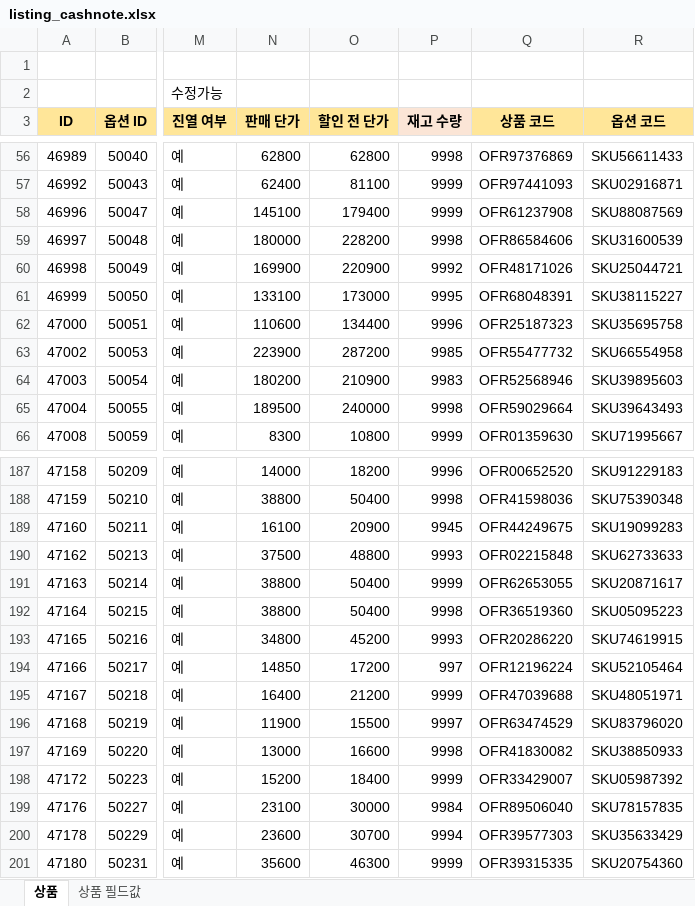
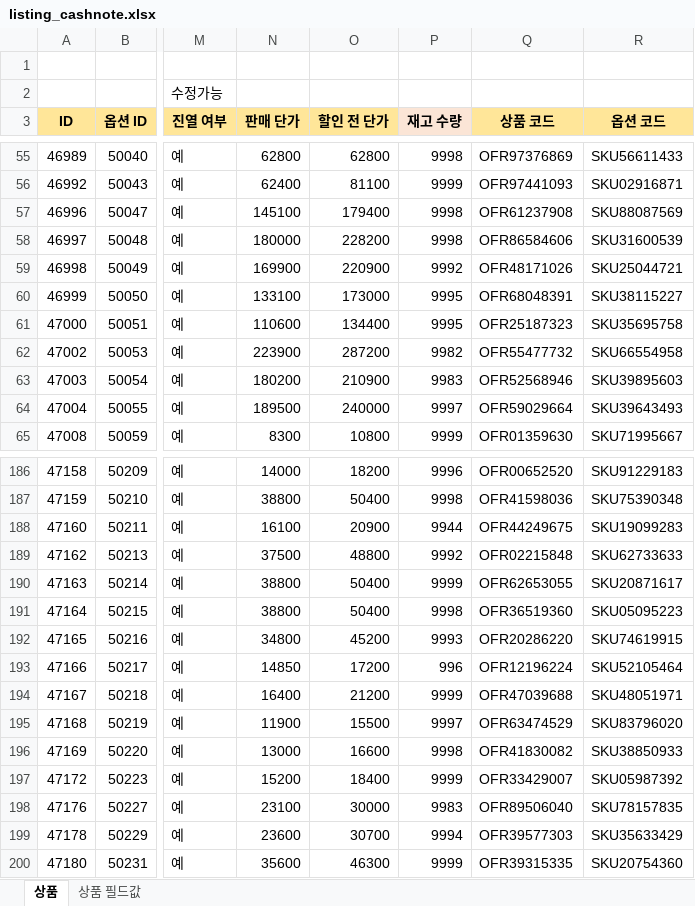
Before and after one commit to OURPROJECTDAO/work-automation-app, an Excel workbook: reference/listing_cashnote.xlsx, sheet 상품, drawn as a sheet; only a part is shown, gaps mark what is left out; values as stored, in another font and other column widths than the file's, no borders; addresses are those after the commit; the diff covers the shown part only; the diff names each change by its address in the sheet, - before the commit and + after, or states it on an @@ line.

```diff
--- a/reference/listing_cashnote.xlsx (sheet 상품)
+++ b/reference/listing_cashnote.xlsx (sheet 상품)
-P57 (재고 수량): 9999
+P57 (재고 수량): 9998
-P61 (재고 수량): 9996
+P61 (재고 수량): 9995
-P62 (재고 수량): 9985
+P62 (재고 수량): 9982
-P64 (재고 수량): 9998
+P64 (재고 수량): 9997
-P188 (재고 수량): 9945
+P188 (재고 수량): 9944
-P189 (재고 수량): 9993
+P189 (재고 수량): 9992
-P193 (재고 수량): 997
+P193 (재고 수량): 996
-P198 (재고 수량): 9984
+P198 (재고 수량): 9983
```
Also changed, not shown: 15 added rows, 2 removed rows and 55 edited cells elsewhere in this sheet.
